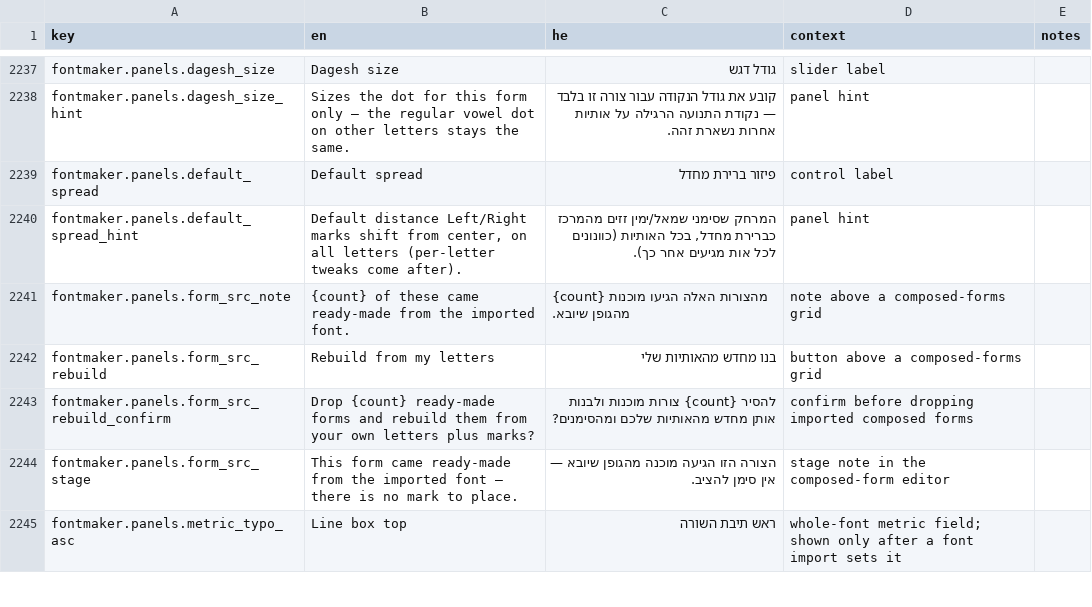
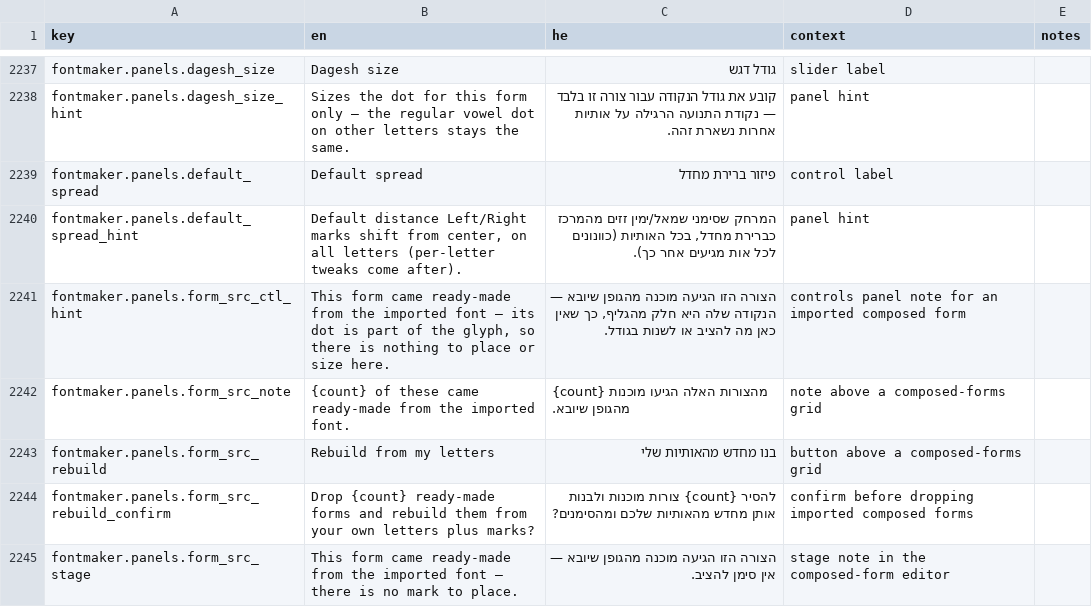
Before and after one commit to Hbleiberg/Hebrew_Blender, a CSV file: locales/ui-strings.csv, drawn as a sheet; only a part is shown, gaps mark what is left out; the shorter side is filled out with more unchanged rows; the diff names each change by its address in the sheet, - before the commit and + after, or states it on an @@ line.

```diff
--- a/locales/ui-strings.csv
+++ b/locales/ui-strings.csv
+row 2241: fontmaker.panels.form_src_ctl_hint | This form came ready-made from the imported font — its dot is part of the glyph, so there is nothing to place or size here. | הצורה הזו הגיעה מוכנה מהגופן שיובא — הנקודה שלה היא חלק מהגליף, כך שאין כאן מה להציב או לשנות בגודל. | controls panel note for an imported composed form
```
Also changed, not shown: 3 other files.
